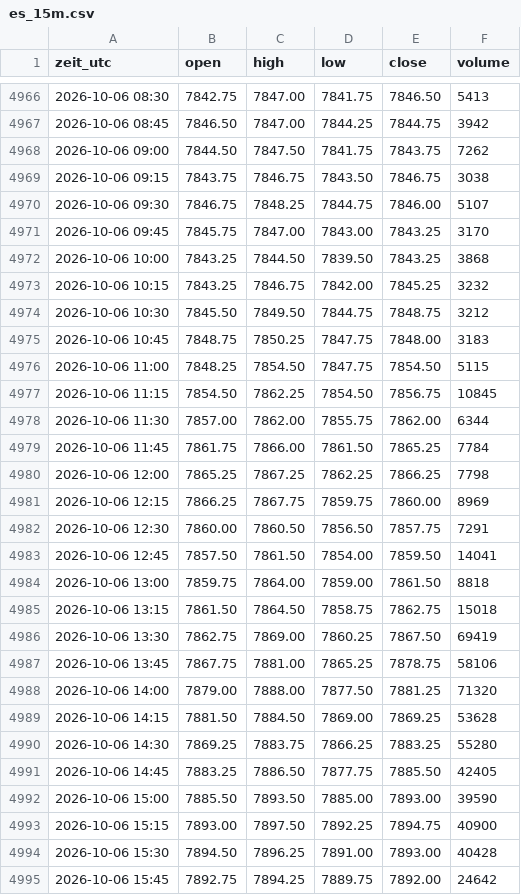
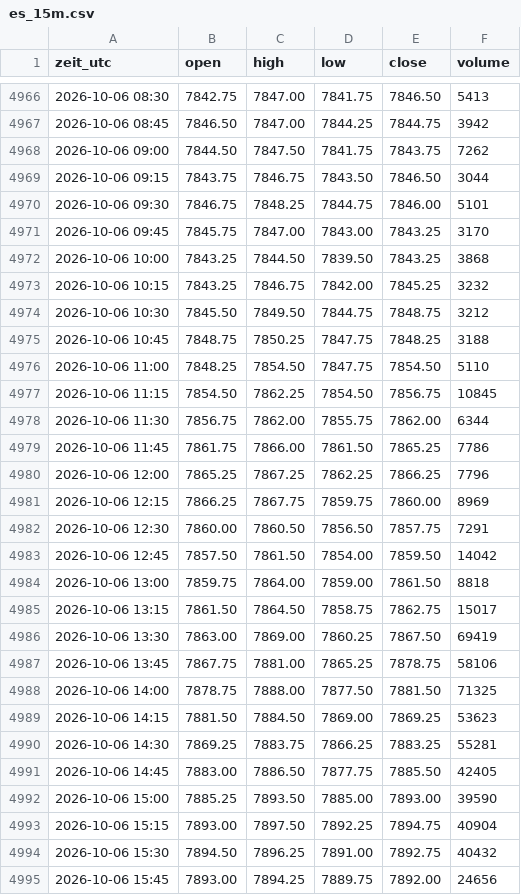
Before and after one commit to salobig575-coder/nq-daten, a CSV file: data/es_15m.csv, drawn as a sheet; only a part is shown, gaps mark what is left out; the diff covers the shown part only.

```diff
--- a/data/es_15m.csv
+++ b/data/es_15m.csv
@@ -4968,4 +4968,4 @@ zeit_utc,open,high,low,close,volume
 2026-10-06 09:00,7844.50,7847.50,7841.75,7843.75,7262
-2026-10-06 09:15,7843.75,7846.75,7843.50,7846.75,3038
-2026-10-06 09:30,7846.75,7848.25,7844.75,7846.00,5107
+2026-10-06 09:15,7843.75,7846.75,7843.50,7846.50,3044
+2026-10-06 09:30,7846.75,7848.25,7844.75,7846.00,5101
 2026-10-06 09:45,7845.75,7847.00,7843.00,7843.25,3170
@@ -4974,22 +4974,22 @@ zeit_utc,open,high,low,close,volume
 2026-10-06 10:30,7845.50,7849.50,7844.75,7848.75,3212
-2026-10-06 10:45,7848.75,7850.25,7847.75,7848.00,3183
-2026-10-06 11:00,7848.25,7854.50,7847.75,7854.50,5115
+2026-10-06 10:45,7848.75,7850.25,7847.75,7848.25,3188
+2026-10-06 11:00,7848.25,7854.50,7847.75,7854.50,5110
 2026-10-06 11:15,7854.50,7862.25,7854.50,7856.75,10845
-2026-10-06 11:30,7857.00,7862.00,7855.75,7862.00,6344
-2026-10-06 11:45,7861.75,7866.00,7861.50,7865.25,7784
-2026-10-06 12:00,7865.25,7867.25,7862.25,7866.25,7798
+2026-10-06 11:30,7856.75,7862.00,7855.75,7862.00,6344
+2026-10-06 11:45,7861.75,7866.00,7861.50,7865.25,7786
+2026-10-06 12:00,7865.25,7867.25,7862.25,7866.25,7796
 2026-10-06 12:15,7866.25,7867.75,7859.75,7860.00,8969
 2026-10-06 12:30,7860.00,7860.50,7856.50,7857.75,7291
-2026-10-06 12:45,7857.50,7861.50,7854.00,7859.50,14041
+2026-10-06 12:45,7857.50,7861.50,7854.00,7859.50,14042
 2026-10-06 13:00,7859.75,7864.00,7859.00,7861.50,8818
-2026-10-06 13:15,7861.50,7864.50,7858.75,7862.75,15018
-2026-10-06 13:30,7862.75,7869.00,7860.25,7867.50,69419
+2026-10-06 13:15,7861.50,7864.50,7858.75,7862.75,15017
+2026-10-06 13:30,7863.00,7869.00,7860.25,7867.50,69419
 2026-10-06 13:45,7867.75,7881.00,7865.25,7878.75,58106
-2026-10-06 14:00,7879.00,7888.00,7877.50,7881.25,71320
-2026-10-06 14:15,7881.50,7884.50,7869.00,7869.25,53628
-2026-10-06 14:30,7869.25,7883.75,7866.25,7883.25,55280
-2026-10-06 14:45,7883.25,7886.50,7877.75,7885.50,42405
-2026-10-06 15:00,7885.50,7893.50,7885.00,7893.00,39590
-2026-10-06 15:15,7893.00,7897.50,7892.25,7894.75,40900
-2026-10-06 15:30,7894.50,7896.25,7891.00,7893.00,40428
-2026-10-06 15:45,7892.75,7894.25,7889.75,7892.00,24642
+2026-10-06 14:00,7878.75,7888.00,7877.50,7881.50,71325
+2026-10-06 14:15,7881.50,7884.50,7869.00,7869.25,53623
+2026-10-06 14:30,7869.25,7883.75,7866.25,7883.25,55281
+2026-10-06 14:45,7883.00,7886.50,7877.75,7885.50,42405
+2026-10-06 15:00,7885.25,7893.50,7885.00,7893.00,39590
+2026-10-06 15:15,7893.00,7897.50,7892.25,7894.75,40904
+2026-10-06 15:30,7894.50,7896.25,7891.00,7892.75,40432
+2026-10-06 15:45,7893.00,7894.25,7889.75,7892.00,24656
```
Also changed, not shown: 5 added rows, 1 removed row and 133 edited cells elsewhere in this file, data/es_5m.csv, data/nq_15m.csv, 22 other files.
